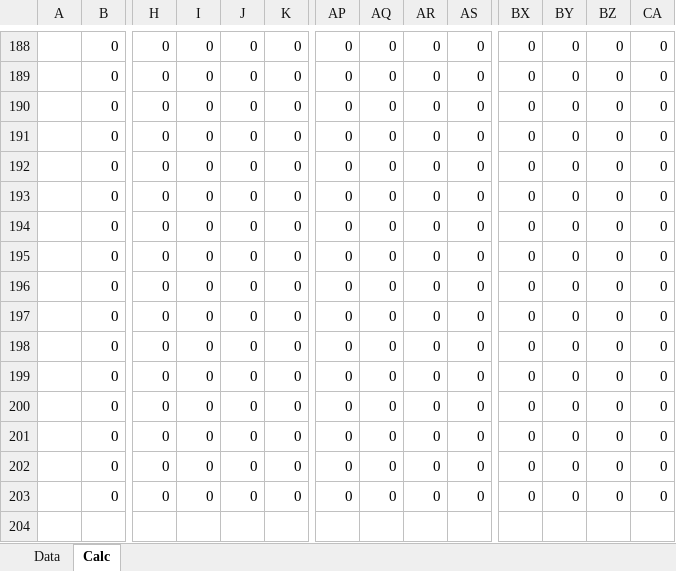
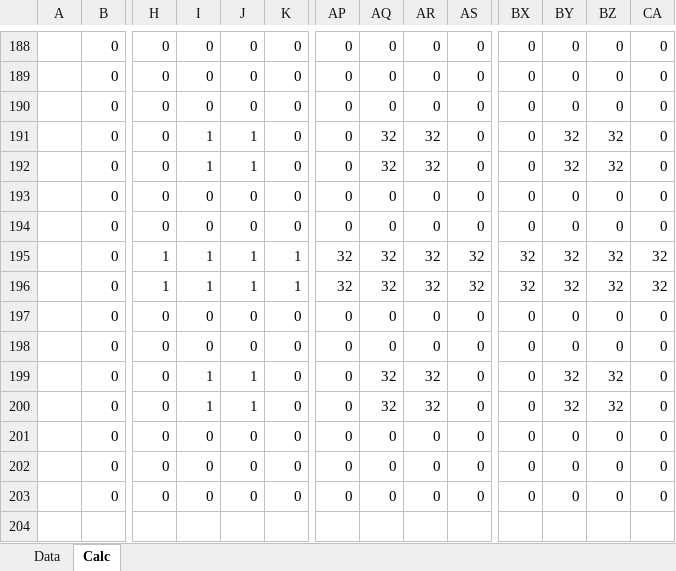
Before and after one commit to CuSynth/FPGA_course, an Excel workbook: Picture_calculator.xlsx, sheet Calc, drawn as a sheet; only a part is shown, gaps mark what is left out; values as stored, in another font and other column widths than the file's, no borders; conditional formats not drawn; removed rows and columns are numbered as before the commit, all else as after; rows hold the shown columns only; the diff covers the shown part only; the diff names each change by its address in the sheet, - before the commit and + after, or states it on an @@ line.

Commit message:
Score separator is here

```diff
--- a/Picture_calculator.xlsx (sheet Calc)
+++ b/Picture_calculator.xlsx (sheet Calc)
+row 191:  | 0 | 0 | 1 | 1 | 0 | 0 | 32 | 32 | 0 | 0 | 32 | 32 | 0
+row 192:  | 0 | 0 | 1 | 1 | 0 | 0 | 32 | 32 | 0 | 0 | 32 | 32 | 0
+row 195:  | 0 | 1 | 1 | 1 | 1 | 32 | 32 | 32 | 32 | 32 | 32 | 32 | 32
+row 196:  | 0 | 1 | 1 | 1 | 1 | 32 | 32 | 32 | 32 | 32 | 32 | 32 | 32
-I199:I200: 0
+I199:I200: 1
-J199:J200: 0
+J199:J200: 1
-AQ199:AQ200: 0
+AQ199:AQ200: 32
-AR199:AR200: 0
+AR199:AR200: 32
-BY199:BY200: 0
+BY199:BY200: 32
-BZ199:BZ200: 0
+BZ199:BZ200: 32
-row 197:  | 0 | 0 | 0 | 0 | 0 | 0 | 0 | 0 | 0 | 0 | 0 | 0 | 0
-row 198:  | 0 | 0 | 0 | 0 | 0 | 0 | 0 | 0 | 0 | 0 | 0 | 0 | 0
-row 199:  | 0 | 0 | 0 | 0 | 0 | 0 | 0 | 0 | 0 | 0 | 0 | 0 | 0
-row 200:  | 0 | 0 | 0 | 0 | 0 | 0 | 0 | 0 | 0 | 0 | 0 | 0 | 0
```
Also changed, not shown: 180 edited cells elsewhere in this sheet, sheet Data, formulas that keep their value.
